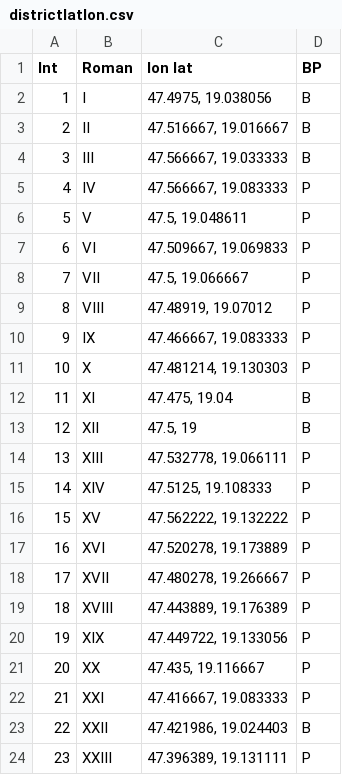
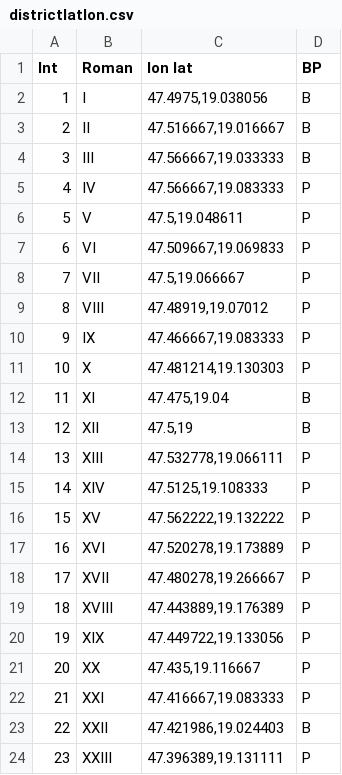
Before and after one commit to kanyipi/ingatlan, a CSV file: districtlatlon.csv, drawn as a sheet.

```diff
--- a/districtlatlon.csv
+++ b/districtlatlon.csv
@@ -1,24 +1,24 @@
 Int,Roman,lon lat,BP
-1,I,"47.4975, 19.038056",B
-2,II,"47.516667, 19.016667",B
-3,III,"47.566667, 19.033333",B
-4,IV,"47.566667, 19.083333",P
-5,V,"47.5, 19.048611",P
-6,VI,"47.509667, 19.069833",P
-7,VII,"47.5, 19.066667",P
-8,VIII,"47.48919, 19.07012",P
-9,IX,"47.466667, 19.083333",P
-10,X,"47.481214, 19.130303",P
-11,XI,"47.475, 19.04",B
-12,XII,"47.5, 19",B
-13,XIII,"47.532778, 19.066111",P
-14,XIV,"47.5125, 19.108333",P
-15,XV,"47.562222, 19.132222",P
-16,XVI,"47.520278, 19.173889",P
-17,XVII,"47.480278, 19.266667",P
-18,XVIII,"47.443889, 19.176389",P
-19,XIX,"47.449722, 19.133056",P
-20,XX,"47.435, 19.116667",P
-21,XXI,"47.416667, 19.083333",P
-22,XXII,"47.421986, 19.024403",B
-23,XXIII,"47.396389, 19.131111",P
+1,I,"47.4975,19.038056",B
+2,II,"47.516667,19.016667",B
+3,III,"47.566667,19.033333",B
+4,IV,"47.566667,19.083333",P
+5,V,"47.5,19.048611",P
+6,VI,"47.509667,19.069833",P
+7,VII,"47.5,19.066667",P
+8,VIII,"47.48919,19.07012",P
+9,IX,"47.466667,19.083333",P
+10,X,"47.481214,19.130303",P
+11,XI,"47.475,19.04",B
+12,XII,"47.5,19",B
+13,XIII,"47.532778,19.066111",P
+14,XIV,"47.5125,19.108333",P
+15,XV,"47.562222,19.132222",P
+16,XVI,"47.520278,19.173889",P
+17,XVII,"47.480278,19.266667",P
+18,XVIII,"47.443889,19.176389",P
+19,XIX,"47.449722,19.133056",P
+20,XX,"47.435,19.116667",P
+21,XXI,"47.416667,19.083333",P
+22,XXII,"47.421986,19.024403",B
+23,XXIII,"47.396389,19.131111",P
```
